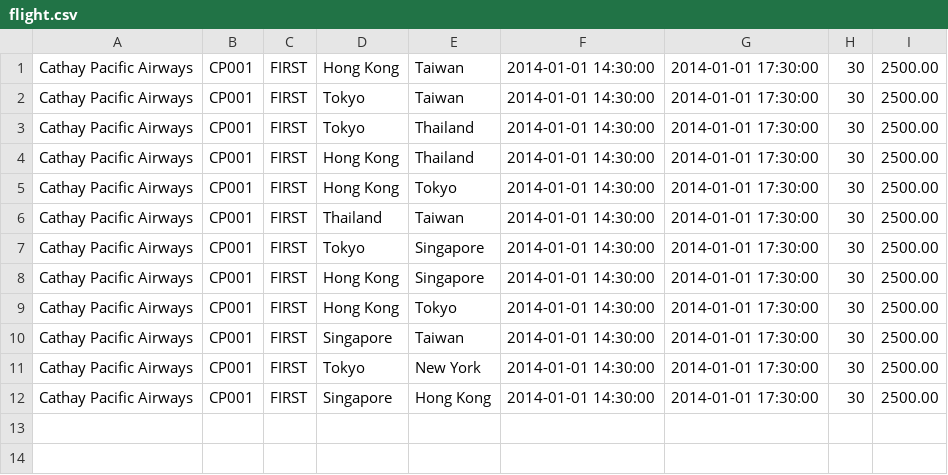
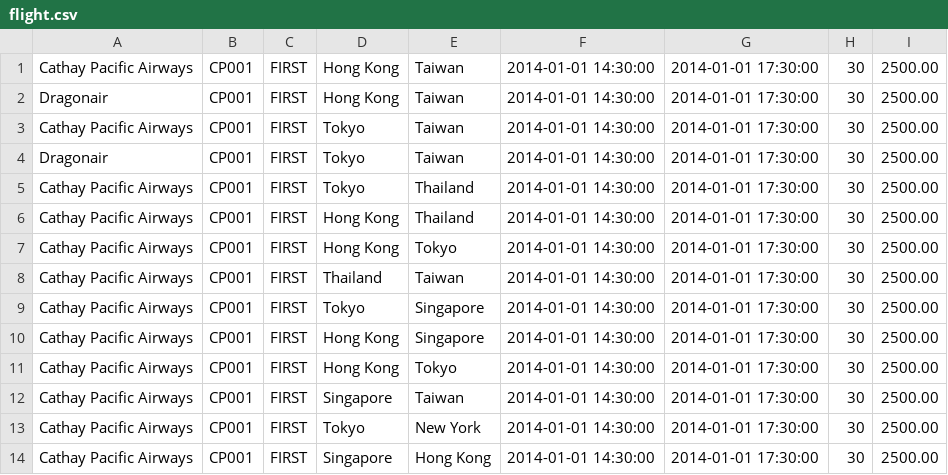
Before and after one commit to kitho/CS3343, a CSV file: datasource/flight.csv, drawn as a sheet.

```diff
--- a/datasource/flight.csv
+++ b/datasource/flight.csv
@@ -1,3 +1,5 @@
 Cathay Pacific Airways,CP001,FIRST,Hong Kong,Taiwan,2014-01-01 14:30:00,2014-01-01 17:30:00,30,2500.00
+Dragonair,CP001,FIRST,Hong Kong,Taiwan,2014-01-01 14:30:00,2014-01-01 17:30:00,30,2500.00
 Cathay Pacific Airways,CP001,FIRST,Tokyo,Taiwan,2014-01-01 14:30:00,2014-01-01 17:30:00,30,2500.00
+Dragonair,CP001,FIRST,Tokyo,Taiwan,2014-01-01 14:30:00,2014-01-01 17:30:00,30,2500.00
 Cathay Pacific Airways,CP001,FIRST,Tokyo,Thailand,2014-01-01 14:30:00,2014-01-01 17:30:00,30,2500.00
```
Also changed, not shown: 5 other files.
